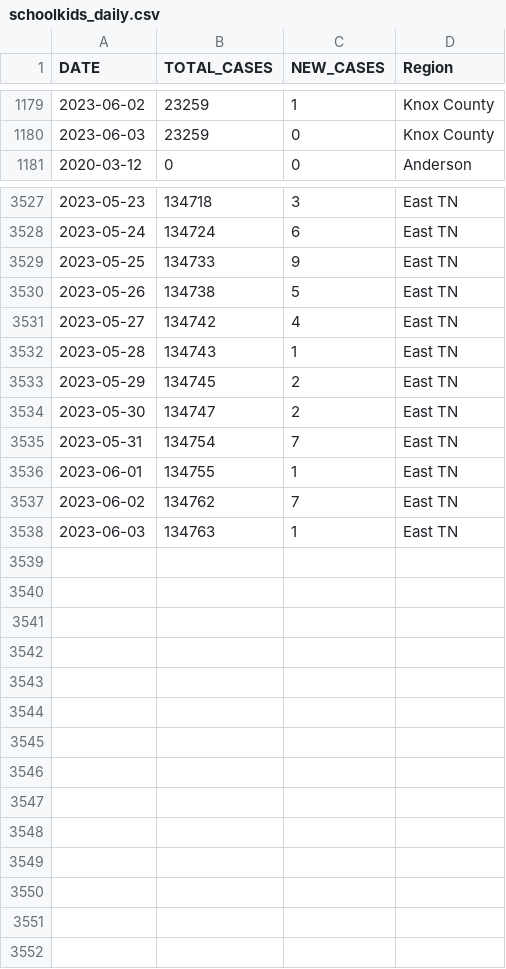
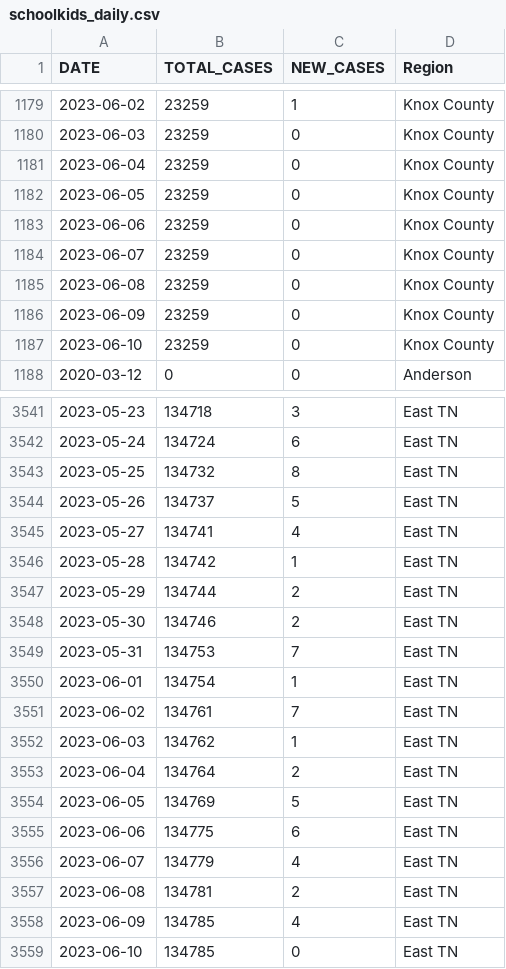
Before and after one commit to bomeara/EastTN, a CSV file: data/schoolkids_daily.csv, drawn as a sheet; only a part is shown, gaps mark what is left out; the diff covers the shown part only.

```diff
--- a/data/schoolkids_daily.csv
+++ b/data/schoolkids_daily.csv
@@ -1180,2 +1180,9 @@
 2023-06-03,23259,0,"Knox County"
+2023-06-04,23259,0,"Knox County"
+2023-06-05,23259,0,"Knox County"
+2023-06-06,23259,0,"Knox County"
+2023-06-07,23259,0,"Knox County"
+2023-06-08,23259,0,"Knox County"
+2023-06-09,23259,0,"Knox County"
+2023-06-10,23259,0,"Knox County"
 2020-03-12,0,0,"Anderson"
@@ -3528,11 +3542,18 @@
 2023-05-24,134724,6,"East TN"
-2023-05-25,134733,9,"East TN"
-2023-05-26,134738,5,"East TN"
-2023-05-27,134742,4,"East TN"
-2023-05-28,134743,1,"East TN"
-2023-05-29,134745,2,"East TN"
-2023-05-30,134747,2,"East TN"
-2023-05-31,134754,7,"East TN"
-2023-06-01,134755,1,"East TN"
-2023-06-02,134762,7,"East TN"
-2023-06-03,134763,1,"East TN"
+2023-05-25,134732,8,"East TN"
+2023-05-26,134737,5,"East TN"
+2023-05-27,134741,4,"East TN"
+2023-05-28,134742,1,"East TN"
+2023-05-29,134744,2,"East TN"
+2023-05-30,134746,2,"East TN"
+2023-05-31,134753,7,"East TN"
+2023-06-01,134754,1,"East TN"
+2023-06-02,134761,7,"East TN"
+2023-06-03,134762,1,"East TN"
+2023-06-04,134764,2,"East TN"
+2023-06-05,134769,5,"East TN"
+2023-06-06,134775,6,"East TN"
+2023-06-07,134779,4,"East TN"
+2023-06-08,134781,2,"East TN"
+2023-06-09,134785,4,"East TN"
+2023-06-10,134785,0,"East TN"
```
Also changed, not shown: 7 added rows elsewhere in this file, data/daily_focal.csv, docs/daily_focal.csv, 28 other files.
